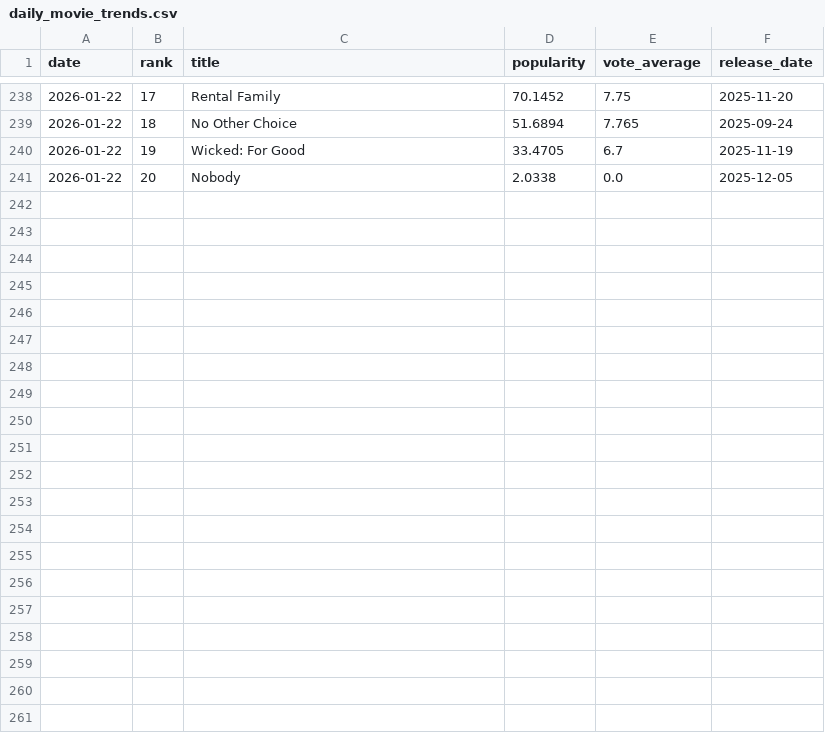
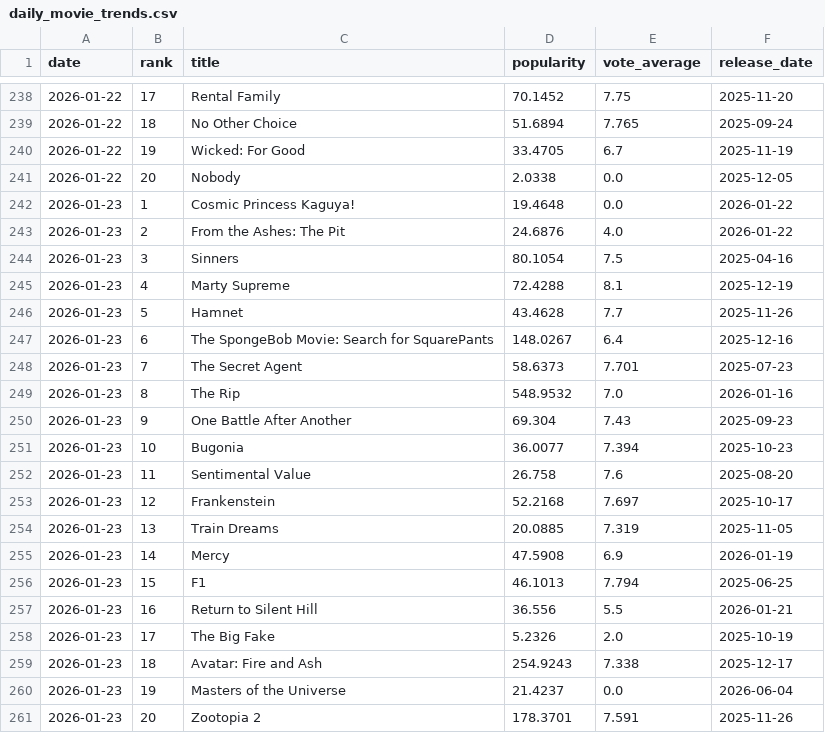
Before and after one commit to iancdunn/AWS-TMDB-Data-Lake, a CSV file: daily_movie_trends.csv, drawn as a sheet; only a part is shown, gaps mark what is left out.

```diff
--- a/daily_movie_trends.csv
+++ b/daily_movie_trends.csv
@@ -241 +241,21 @@ date,rank,title,popularity,vote_average,release_date
 2026-01-22,20,Nobody,2.0338,0.0,2025-12-05
+2026-01-23,1,Cosmic Princess Kaguya!,19.4648,0.0,2026-01-22
+2026-01-23,2,From the Ashes: The Pit,24.6876,4.0,2026-01-22
+2026-01-23,3,Sinners,80.1054,7.5,2025-04-16
+2026-01-23,4,Marty Supreme,72.4288,8.1,2025-12-19
+2026-01-23,5,Hamnet,43.4628,7.7,2025-11-26
+2026-01-23,6,The SpongeBob Movie: Search for SquarePants,148.0267,6.4,2025-12-16
+2026-01-23,7,The Secret Agent,58.6373,7.701,2025-07-23
+2026-01-23,8,The Rip,548.9532,7.0,2026-01-16
+2026-01-23,9,One Battle After Another,69.304,7.43,2025-09-23
+2026-01-23,10,Bugonia,36.0077,7.394,2025-10-23
+2026-01-23,11,Sentimental Value,26.758,7.6,2025-08-20
+2026-01-23,12,Frankenstein,52.2168,7.697,2025-10-17
+2026-01-23,13,Train Dreams,20.0885,7.319,2025-11-05
+2026-01-23,14,Mercy,47.5908,6.9,2026-01-19
+2026-01-23,15,F1,46.1013,7.794,2025-06-25
+2026-01-23,16,Return to Silent Hill,36.556,5.5,2026-01-21
+2026-01-23,17,The Big Fake,5.2326,2.0,2025-10-19
+2026-01-23,18,Avatar: Fire and Ash,254.9243,7.338,2025-12-17
+2026-01-23,19,Masters of the Universe,21.4237,0.0,2026-06-04
+2026-01-23,20,Zootopia 2,178.3701,7.591,2025-11-26
```
Also changed, not shown: 1 other file.
